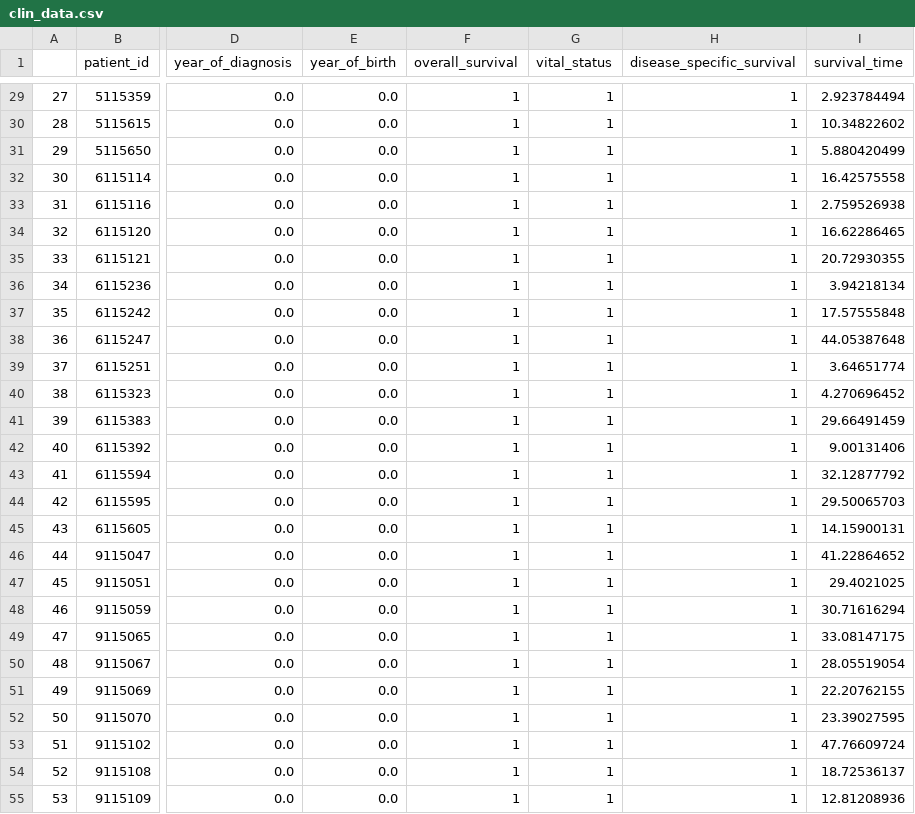
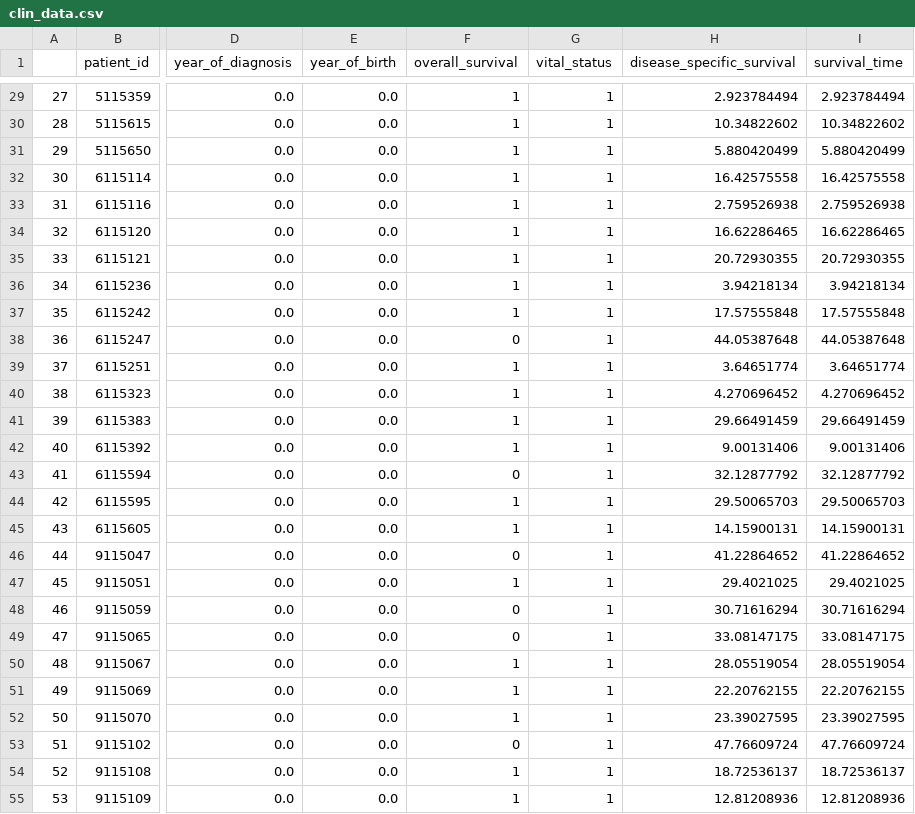
Before and after one commit to idssplab/Multi-Cancer, a CSV file: clin_data.csv, drawn as a sheet; only a part is shown, gaps mark what is left out; the diff covers the shown part only; the diff names each change by its address in the sheet, - before the commit and + after, or states it on an @@ line.

```diff
--- a/clin_data.csv
+++ b/clin_data.csv
-H29 (disease_specific_survival): 1
+H29 (disease_specific_survival): 2.923784494
-H30 (disease_specific_survival): 1
+H30 (disease_specific_survival): 10.34822602
-H31 (disease_specific_survival): 1
+H31 (disease_specific_survival): 5.880420499
-H32 (disease_specific_survival): 1
+H32 (disease_specific_survival): 16.42575558
-H33 (disease_specific_survival): 1
+H33 (disease_specific_survival): 2.759526938
-H34 (disease_specific_survival): 1
+H34 (disease_specific_survival): 16.62286465
-H35 (disease_specific_survival): 1
+H35 (disease_specific_survival): 20.72930355
-H36 (disease_specific_survival): 1
+H36 (disease_specific_survival): 3.94218134
-H37 (disease_specific_survival): 1
+H37 (disease_specific_survival): 17.57555848
-F38 (overall_survival): 1
+F38 (overall_survival): 0
-H38 (disease_specific_survival): 1
+H38 (disease_specific_survival): 44.05387648
-H39 (disease_specific_survival): 1
+H39 (disease_specific_survival): 3.64651774
-H40 (disease_specific_survival): 1
+H40 (disease_specific_survival): 4.270696452
-H41 (disease_specific_survival): 1
+H41 (disease_specific_survival): 29.66491459
-H42 (disease_specific_survival): 1
+H42 (disease_specific_survival): 9.00131406
-F43 (overall_survival): 1
+F43 (overall_survival): 0
-H43 (disease_specific_survival): 1
+H43 (disease_specific_survival): 32.12877792
-H44 (disease_specific_survival): 1
+H44 (disease_specific_survival): 29.50065703
-H45 (disease_specific_survival): 1
+H45 (disease_specific_survival): 14.15900131
-F46 (overall_survival): 1
+F46 (overall_survival): 0
-H46 (disease_specific_survival): 1
+H46 (disease_specific_survival): 41.22864652
-H47 (disease_specific_survival): 1
+H47 (disease_specific_survival): 29.4021025
-F48:F49 (overall_survival): 1
+F48:F49 (overall_survival): 0
-H48 (disease_specific_survival): 1
+H48 (disease_specific_survival): 30.71616294
-H49 (disease_specific_survival): 1
+H49 (disease_specific_survival): 33.08147175
-H50 (disease_specific_survival): 1
+H50 (disease_specific_survival): 28.05519054
-H51 (disease_specific_survival): 1
+H51 (disease_specific_survival): 22.20762155
-H52 (disease_specific_survival): 1
+H52 (disease_specific_survival): 23.39027595
-F53 (overall_survival): 1
+F53 (overall_survival): 0
-H53 (disease_specific_survival): 1
+H53 (disease_specific_survival): 47.76609724
-H54 (disease_specific_survival): 1
+H54 (disease_specific_survival): 18.72536137
-H55 (disease_specific_survival): 1
+H55 (disease_specific_survival): 12.81208936
```
Also changed, not shown: 57 edited cells elsewhere in this file, 9 other files.
